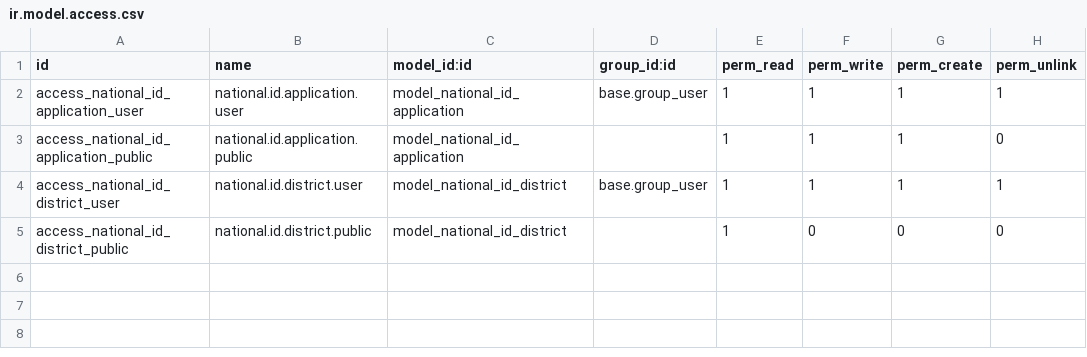
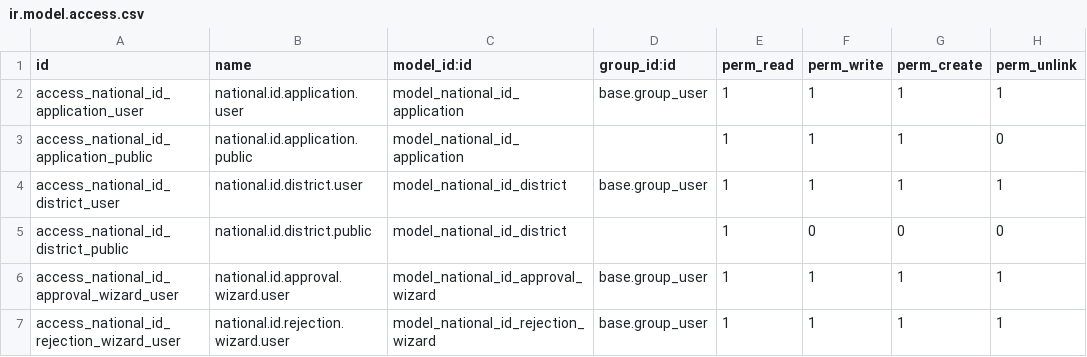
Before and after one commit to pabz123/national_id_application, a CSV file: security/ir.model.access.csv, drawn as a sheet; the diff names each change by its address in the sheet, - before the commit and + after, or states it on an @@ line.

Commit message:
Fixing approval and rejection wizard and ux

```diff
--- a/security/ir.model.access.csv
+++ b/security/ir.model.access.csv
+row 6: access_national_id_approval_wizard_user | national.id.approval.wizard.user | model_national_id_approval_wizard | base.group_user | 1 | 1 | 1 | 1
+row 7: access_national_id_rejection_wizard_user | national.id.rejection.wizard.user | model_national_id_rejection_wizard | base.group_user | 1 | 1 | 1 | 1
```
Also changed, not shown: 10 other files.
